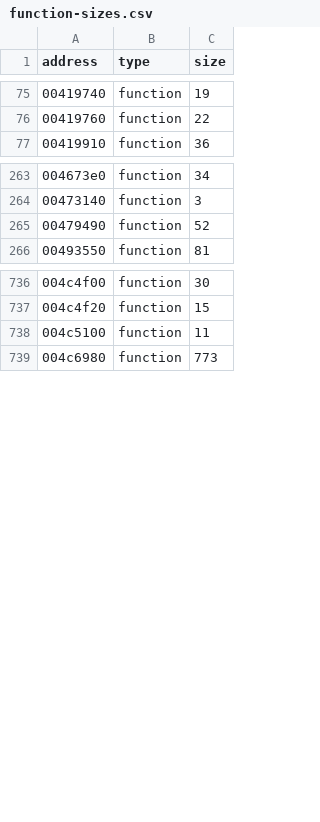
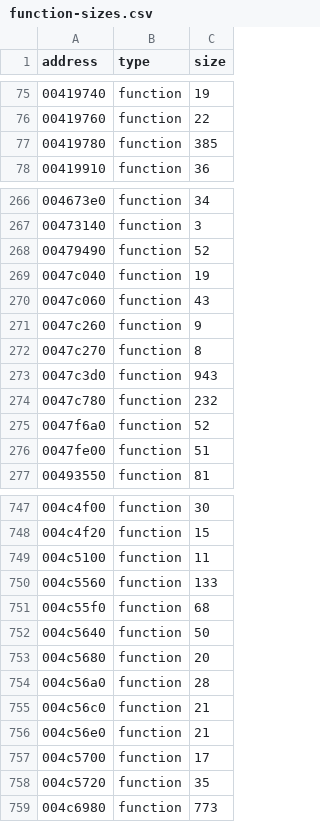
Before and after one commit to leadpogrommer/racers2, a CSV file: reccmp/function-sizes.csv, drawn as a sheet; only a part is shown, gaps mark what is left out; the diff covers the shown part only.

```diff
--- a/reccmp/function-sizes.csv
+++ b/reccmp/function-sizes.csv
@@ -76,2 +76,3 @@ address,type,size
 00419760,function,22
+00419780,function,385
 00419910,function,36
@@ -265,2 +268,10 @@ address,type,size
 00479490,function,52
+0047c040,function,19
+0047c060,function,43
+0047c260,function,9
+0047c270,function,8
+0047c3d0,function,943
+0047c780,function,232
+0047f6a0,function,52
+0047fe00,function,51
 00493550,function,81
@@ -738,2 +749,11 @@ address,type,size
 004c5100,function,11
+004c5560,function,133
+004c55f0,function,68
+004c5640,function,50
+004c5680,function,20
+004c56a0,function,28
+004c56c0,function,21
+004c56e0,function,21
+004c5700,function,17
+004c5720,function,35
 004c6980,function,773
```
Also changed, not shown: 2 added rows elsewhere in this file, 17 other files.
